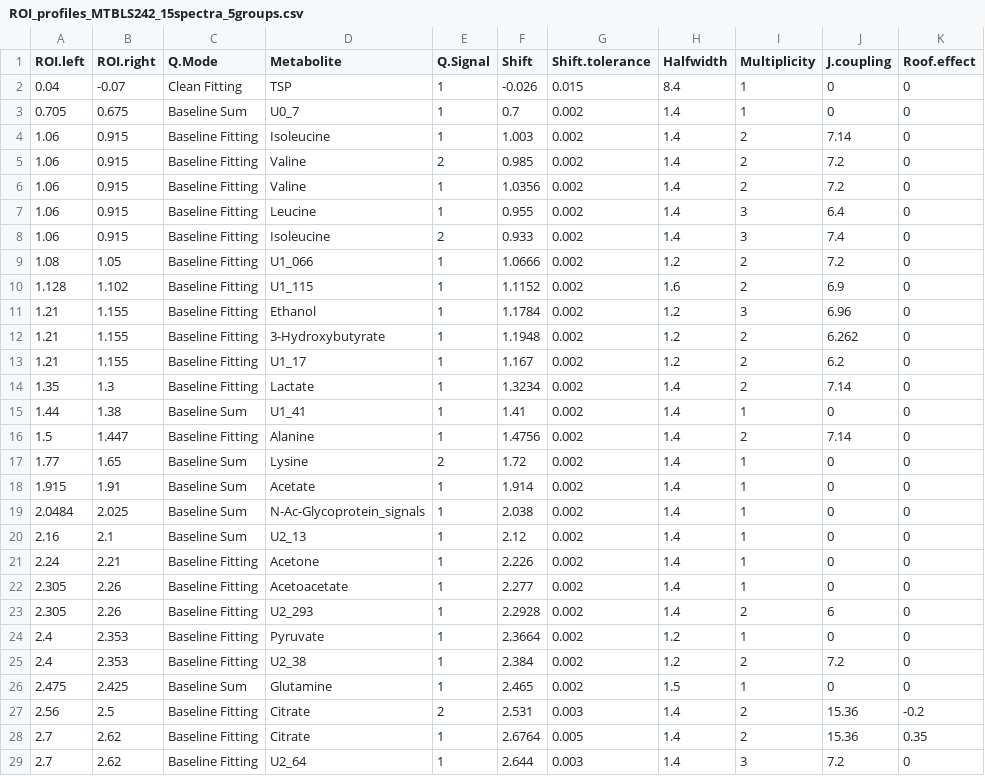
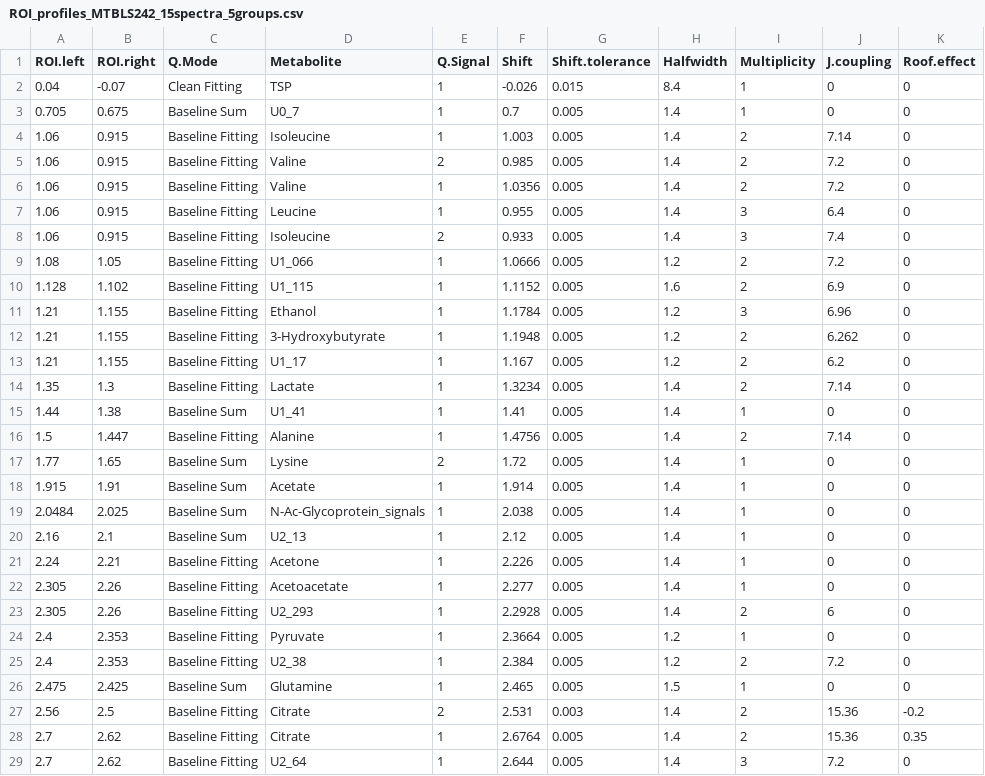
Before and after one commit to danielcanueto/rDolphin, a CSV file: inst/extdata/ROI_profiles_MTBLS242_15spectra_5groups.csv, drawn as a sheet; only a part is shown; the diff covers the shown part only; the diff names each change by its address in the sheet, - before the commit and + after, or states it on an @@ line.

Commit message:
Update ROI_profiles_MTBLS242_15spectra_5groups.csv

```diff
--- a/inst/extdata/ROI_profiles_MTBLS242_15spectra_5groups.csv
+++ b/inst/extdata/ROI_profiles_MTBLS242_15spectra_5groups.csv
-G3:G26 (Shift.tolerance): 0.002
+G3:G26 (Shift.tolerance): 0.005
-G29 (Shift.tolerance): 0.003
+G29 (Shift.tolerance): 0.005
```
Also changed, not shown: 23 edited cells elsewhere in this file.
